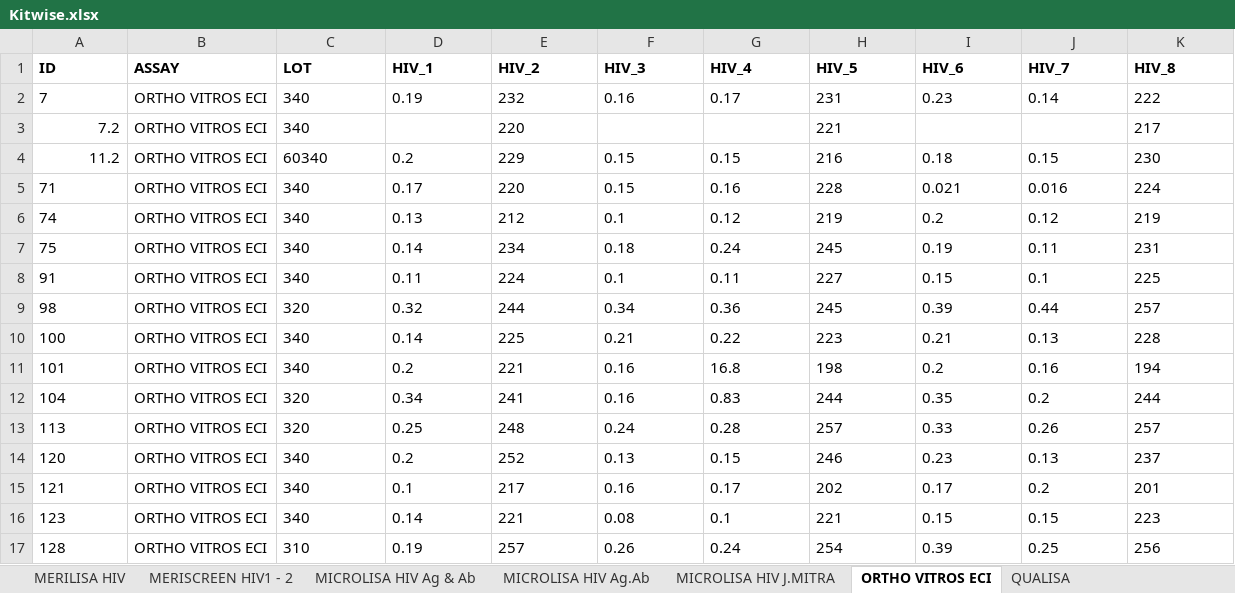
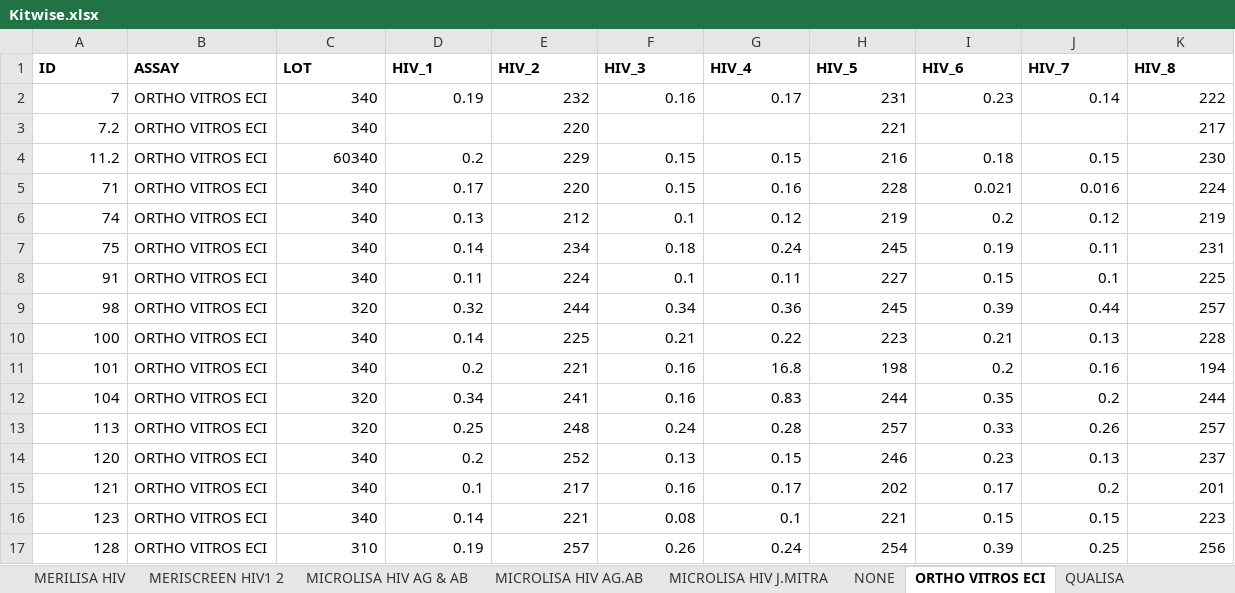
Before and after one commit to Kaustubh-13/EQAS_Python-backend, an Excel workbook: Kitwise.xlsx, sheet ORTHO VITROS ECI, drawn as a sheet; values as stored, in another font and other column widths than the file's, no borders; the diff names each change by its address in the sheet, - before the commit and + after, or states it on an @@ line.

```diff
--- a/Kitwise.xlsx (sheet ORTHO VITROS ECI)
+++ b/Kitwise.xlsx (sheet ORTHO VITROS ECI)
-sheet tab: MICROLISA HIV Ag & Ab
+sheet tab: NONE
-sheet tab: MERISCREEN HIV1 - 2
-sheet tab: MICROLISA HIV Ag.Ab
+sheet tab: MICROLISA HIV AG & AB
+sheet tab: MICROLISA HIV AG.AB
@@ sheet tab order changed: MERILISA HIV | MERISCREEN HIV1 2 | MICROLISA HIV AG & AB | MICROLISA HIV AG.AB | MICROLISA HIV J.MITRA | NONE | ORTHO VITROS ECI | QUALISA @@
-A2 alignment: left
+A2 alignment: right
-C2:K2 alignment: left
+C2:K2 alignment: right
-C3 alignment: left
+C3 alignment: right
-E3 alignment: left
+E3 alignment: right
-H3 alignment: left
+H3 alignment: right
-K3 alignment: left
+K3 alignment: right
-C4:K17 alignment: left
+C4:K17 alignment: right
-A5:A17 alignment: left
+A5:A17 alignment: right
```
Also changed, not shown: sheet MERILISA HIV, sheet NONE, sheet ABBOTT ARCHITECT, sheet GENSCREEN BIO RAD, sheet MERISCREEN HIV1 2, sheet TRANSASIA ERBALISA, 22 more sheets, other sheet tabs, performance_report_template.xlsx, prelim_report.xlsx, 12 other files.
